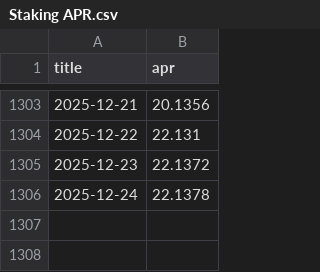
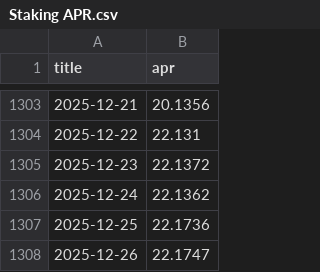
Before and after one commit to defipatriot/tla-ext_json_storage, a CSV file: Staking APR.csv, drawn as a sheet; only a part is shown, gaps mark what is left out.

Commit message:
Add files via upload

```diff
--- a/Staking APR.csv
+++ b/Staking APR.csv
@@ -1305,2 +1305,4 @@
 "2025-12-23","22.1372"
-"2025-12-24","22.1378"
+"2025-12-24","22.1362"
+"2025-12-25","22.1736"
+"2025-12-26","22.1747"
```
